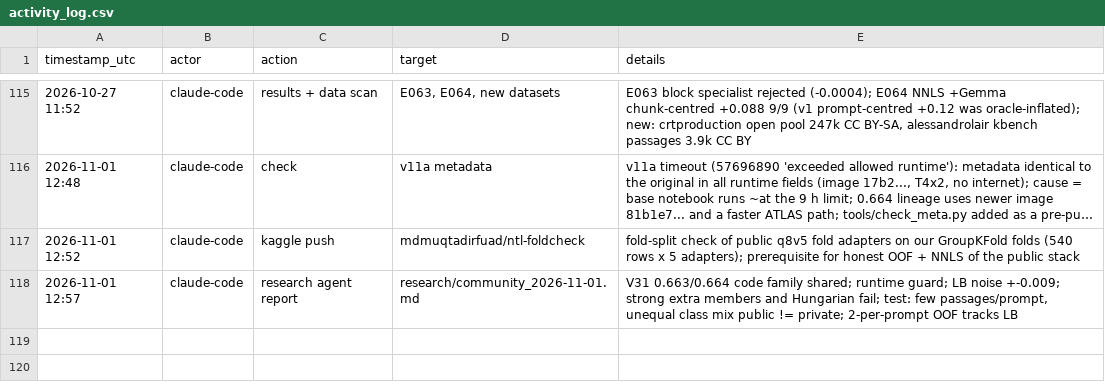
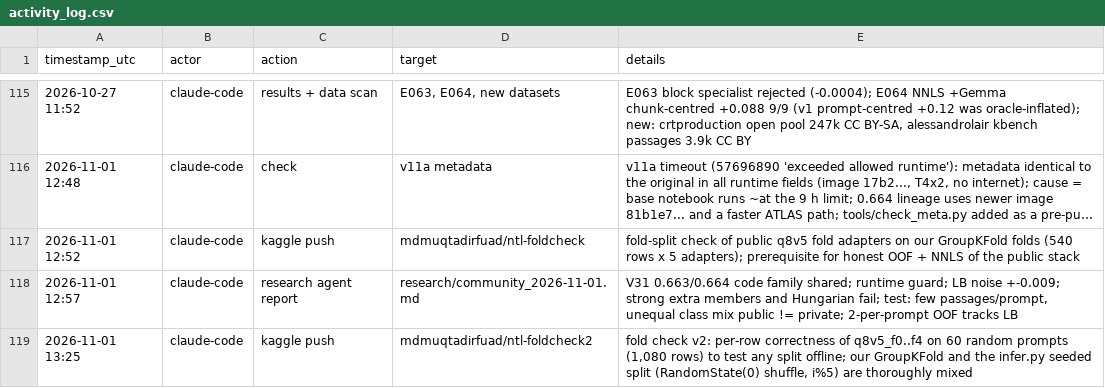
Before and after one commit to md-muqtadir-fuad/name-that-llm, a CSV file: paper/activity_log.csv, drawn as a sheet; only a part is shown, gaps mark what is left out; long unchanged cells end in …; the diff names each change by its address in the sheet, - before the commit and + after, or states it on an @@ line.

Commit message:
Fold check v2 (per-row correctness) pushed

```diff
--- a/paper/activity_log.csv
+++ b/paper/activity_log.csv
+row 119: 2026-11-01 13:25 | claude-code | kaggle push | mdmuqtadirfuad/ntl-foldcheck2 | fold check v2: per-row correctness of q8v5_f0..f4 on 60 random prompts (1,080 rows) to test any split offline; our GroupKFold and the infer.py seeded split (RandomState(0) shuffle, i%5) are thoroughly mixed
```
Also changed, not shown: 2 other files.
